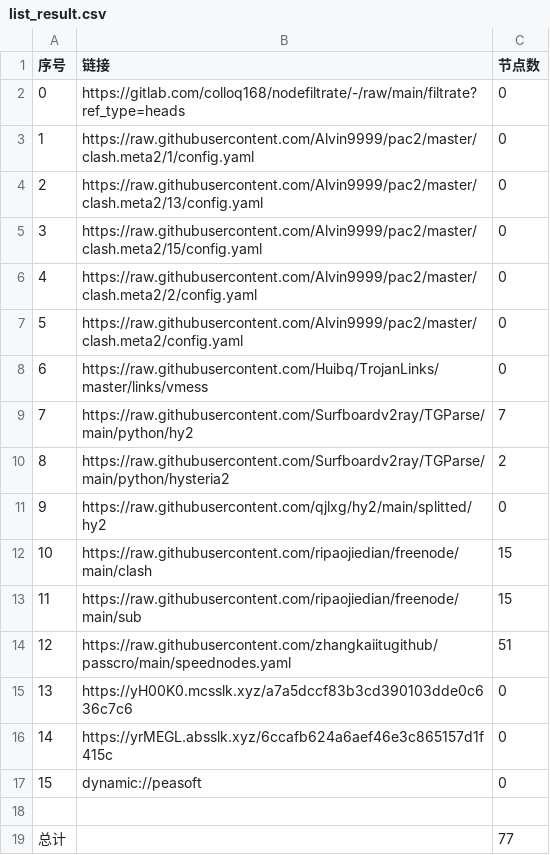
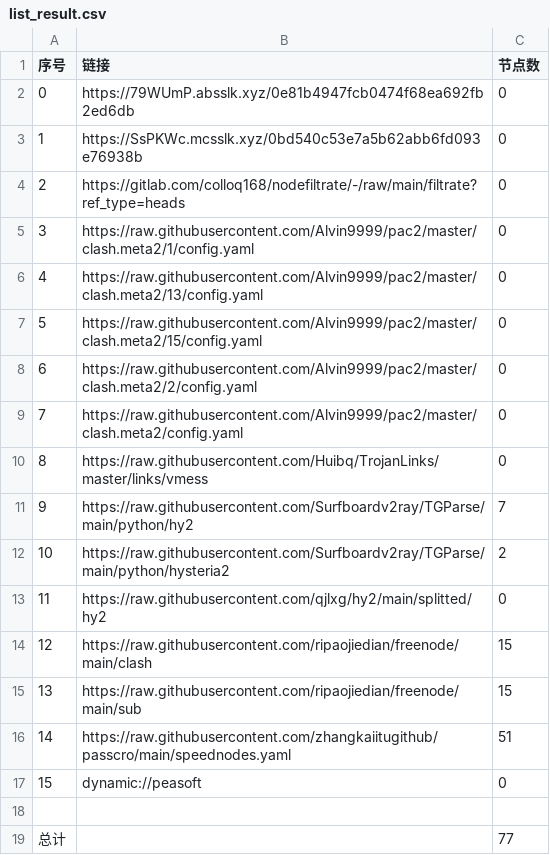
Before and after one commit to tonygyf/AutoMergePublicNodes, a CSV file: list_result.csv, drawn as a sheet; removed rows and columns are numbered as before the commit, all else as after; the diff names each change by its address in the sheet, - before the commit and + after, or states it on an @@ line.

```diff
--- a/list_result.csv
+++ b/list_result.csv
+row 2: 0 | https://79WUmP.absslk.xyz/0e81b4947fcb0474f68ea692fb2ed6db | 0
+row 3: 1 | https://SsPKWc.mcsslk.xyz/0bd540c53e7a5b62abb6fd093e76938b | 0
@@ column A (序号) renumbered between rows 4 and 16 @@
-row 15: 13 | https://yH00K0.mcsslk.xyz/a7a5dccf83b3cd390103dde0c636c7c6 | 0
-row 16: 14 | https://yrMEGL.absslk.xyz/6ccafb624a6aef46e3c865157d1f415c | 0
```
Also changed, not shown: 23 other files.
